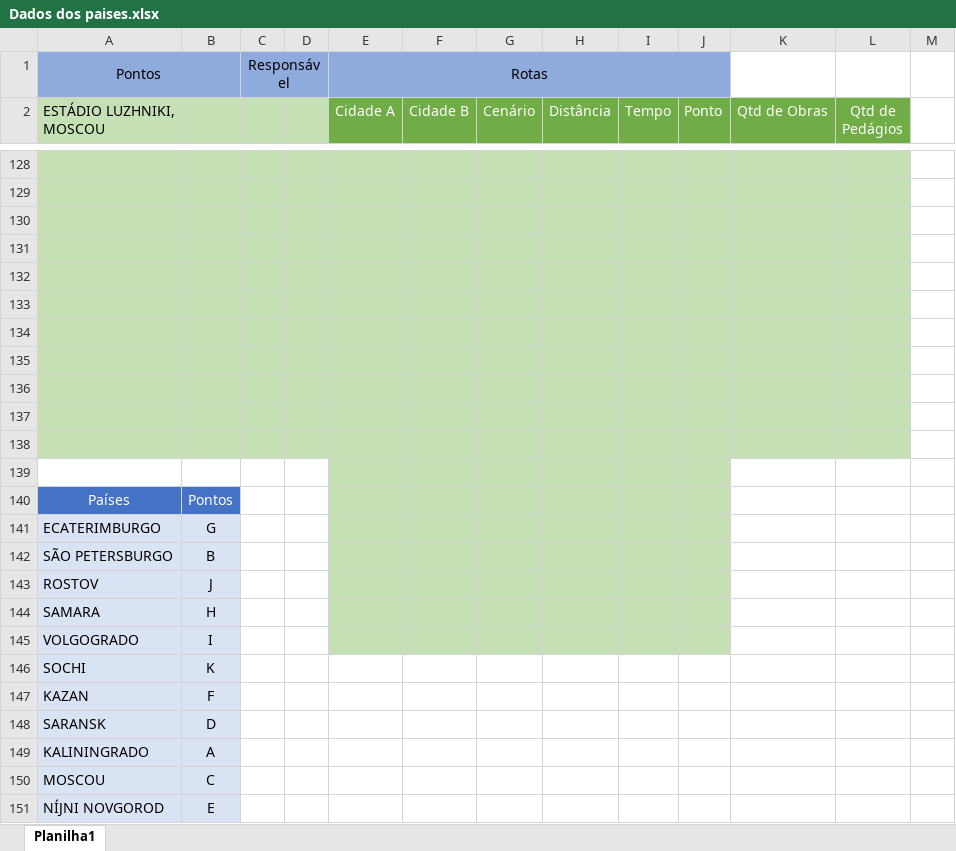
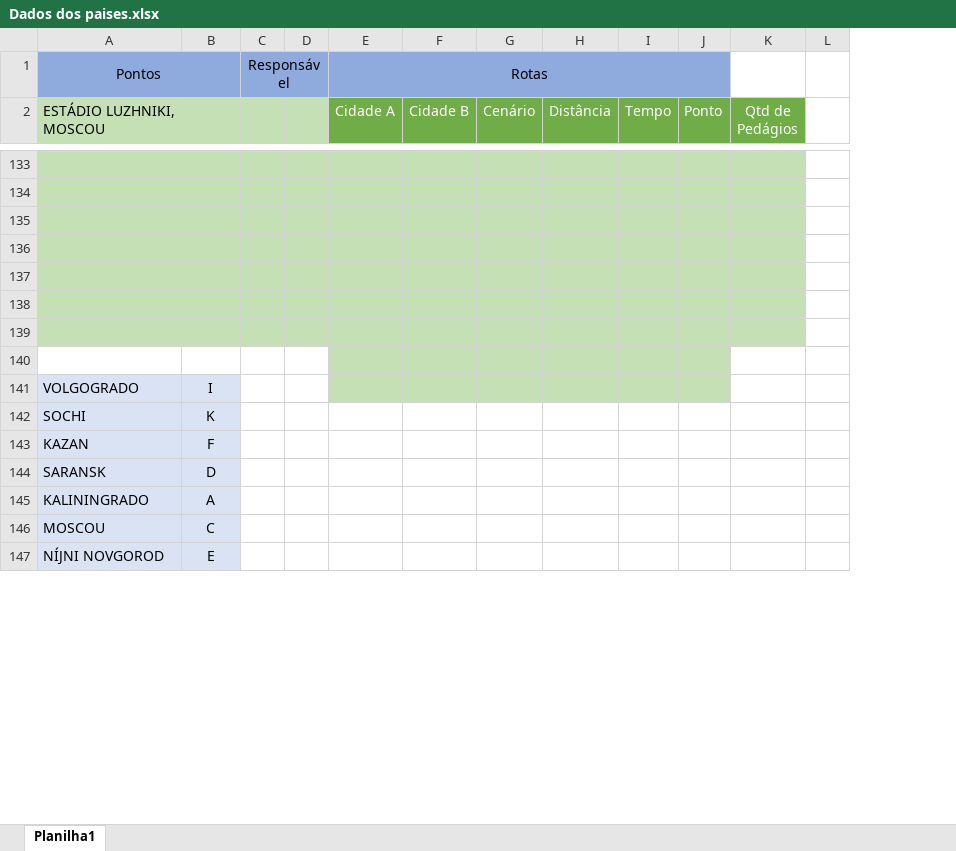
Before and after one commit to fabriciasantos/Guia-da-Copa-do-Mundo-2018, an Excel workbook: Dados dos paises.xlsx, sheet Planilha1, drawn as a sheet; only a part is shown, gaps mark what is left out; values as stored, in another font and other column widths than the file's, no borders; removed rows and columns are numbered as before the commit, all else as after; the diff covers the shown part only; the diff names each change by its address in the sheet, - before the commit and + after, or states it on an @@ line.

```diff
--- a/Dados dos paises.xlsx (sheet Planilha1)
+++ b/Dados dos paises.xlsx (sheet Planilha1)
-column K (Qtd de Obras), empty
-A140:D140 fill: #C5E0B4
+A140:D140 fill: none
-K140 fill: #C5E0B4
+K140 fill: none
-row 136: (empty)
-row 137: (empty)
-row 138: (empty)
-row 139: (empty)
-row 140: Países | Pontos
-row 141: ECATERIMBURGO | G
-row 142: SÃO PETERSBURGO | B
-row 143: ROSTOV | J
-row 144: SAMARA | H
```
Also changed, not shown: 5 added rows and 41 edited cells elsewhere in this sheet.
